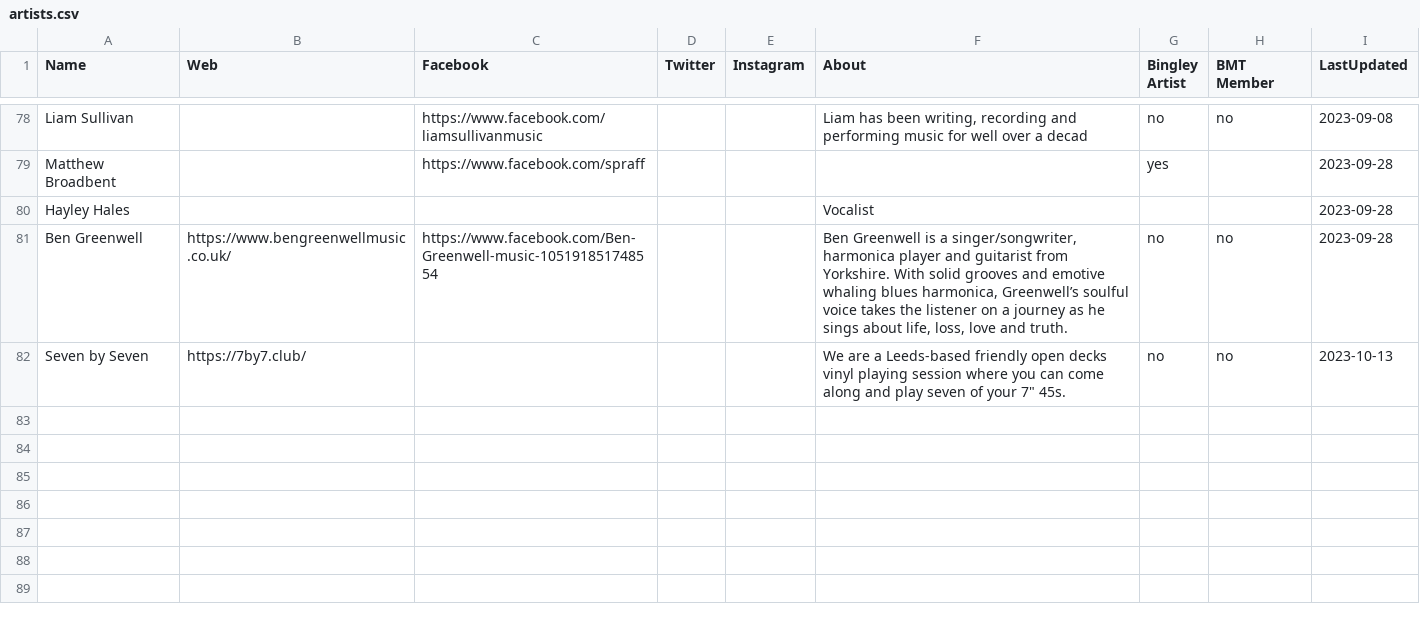
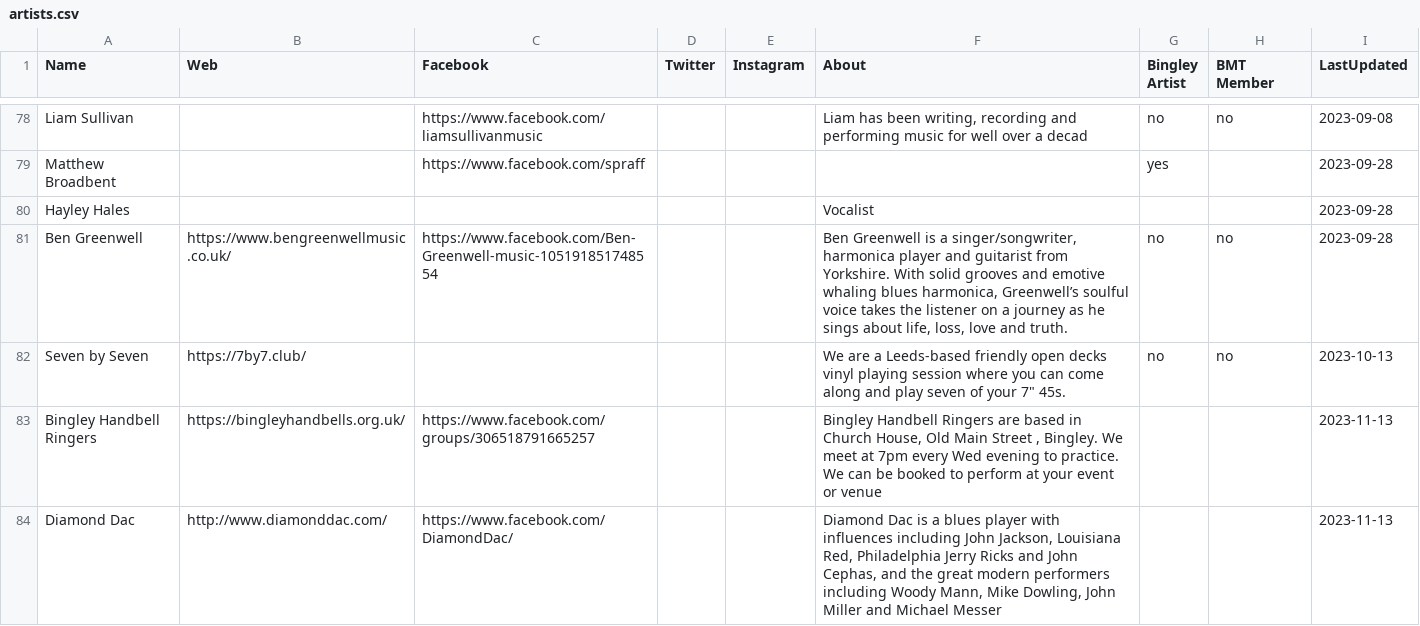
Before and after one commit to caprenter/bingley-music-town, a CSV file: _data/artists.csv, drawn as a sheet; only a part is shown, gaps mark what is left out.

```diff
--- a/_data/artists.csv
+++ b/_data/artists.csv
@@ -83 +83,3 @@ Ben Greenwell,https://www.bengreenwellmusic.co.uk/,https://www.facebook.com/Ben-
 Seven by Seven,https://7by7.club/,,,,"We are a Leeds-based friendly open decks vinyl playing session where you can come along and play seven of your 7"" 45s.",no,no,2023-10-13
+Bingley Handbell Ringers,https://bingleyhandbells.org.uk/,https://www.facebook.com/groups/306518791665257,,,"Bingley Handbell Ringers are based in Church House, Old Main Street , Bingley. We meet at 7pm every Wed evening to practice. We can be booked to perform at your event or venue",,,2023-11-13
+Diamond Dac,http://www.diamonddac.com/,https://www.facebook.com/DiamondDac/,,,"Diamond Dac is a blues player with influences including John Jackson, Louisiana Red, Philadelphia Jerry Ricks and John Cephas, and the great modern performers including Woody Mann, Mike Dowling, John Miller and Michael Messer",,,2023-11-13
```
Also changed, not shown: _data/events.csv, _data/venues.csv, 1 other file.
